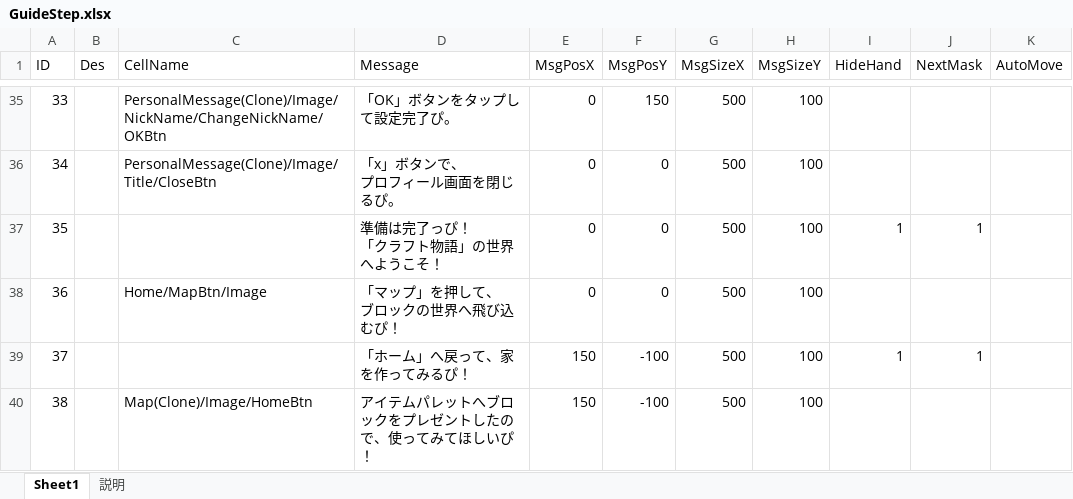
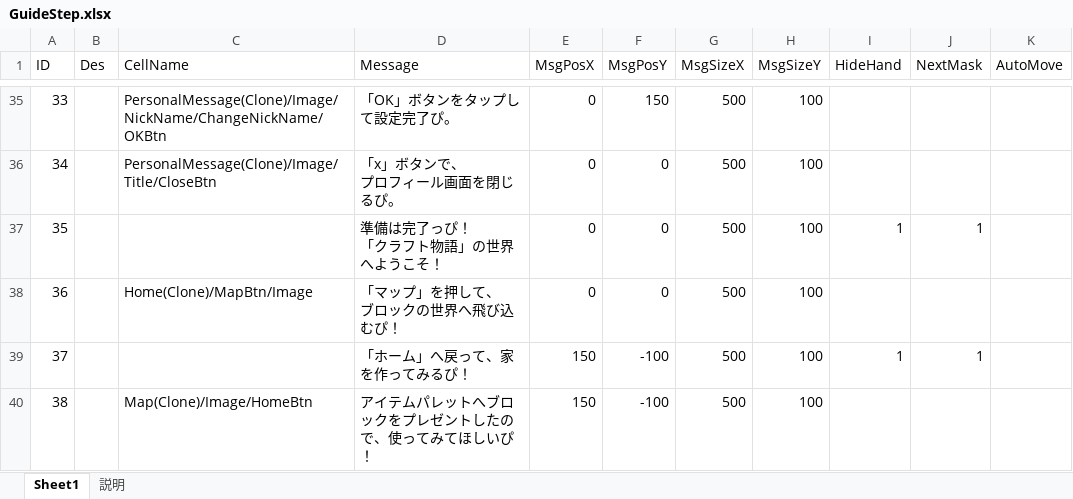
Before and after one commit to jobcrowngame/CraftStory, an Excel workbook: Config/Excel/GuideStep.xlsx, sheet Sheet1, drawn as a sheet; only a part is shown, gaps mark what is left out; values as stored, in another font and other column widths than the file's, no borders; table styles not drawn; the diff covers the shown part only; the diff names each change by its address in the sheet, - before the commit and + after, or states it on an @@ line.

```diff
--- a/Config/Excel/GuideStep.xlsx (sheet Sheet1)
+++ b/Config/Excel/GuideStep.xlsx (sheet Sheet1)
-C38 (CellName): Home/MapBtn/Image
+C38 (CellName): Home(Clone)/MapBtn/Image
```
Also changed, not shown: 8 edited cells elsewhere in this sheet, 1 other file.
